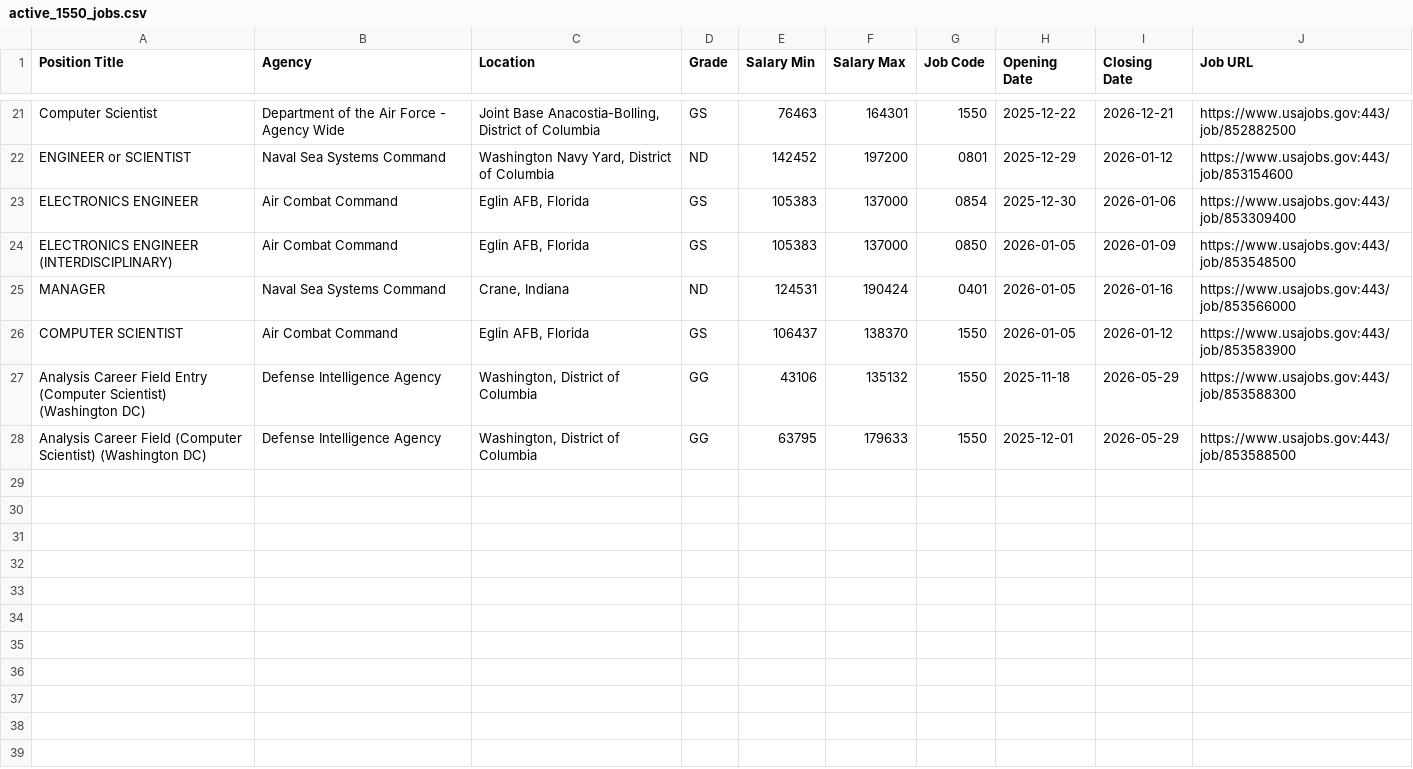
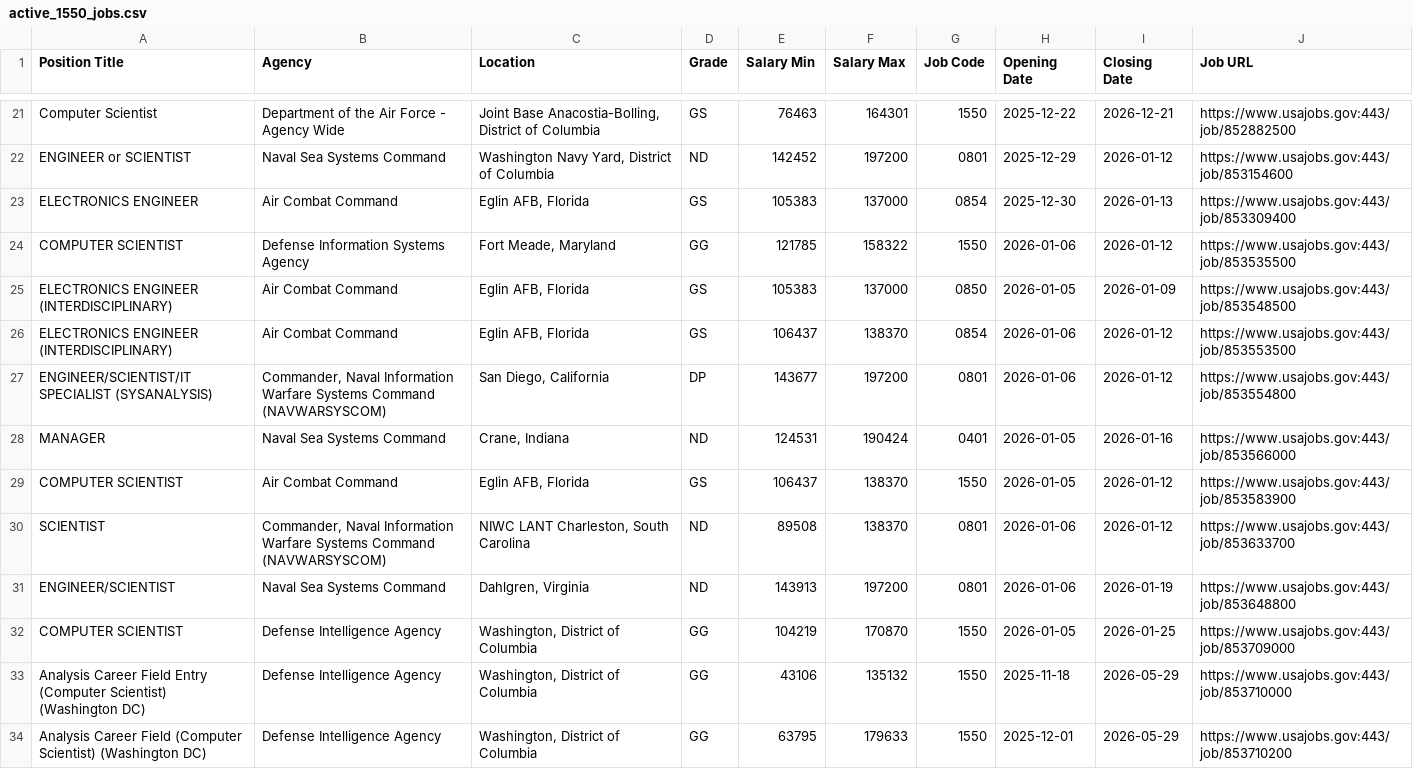
Before and after one commit to fartbagxp/fedjobs, a CSV file: data/raw/active_1550_jobs.csv, drawn as a sheet; only a part is shown, gaps mark what is left out.

```diff
--- a/data/raw/active_1550_jobs.csv
+++ b/data/raw/active_1550_jobs.csv
@@ -22,7 +22,13 @@ Computer Scientist,Department of the Air Force - Agency Wide,"Joint Base Anacost
 ENGINEER or SCIENTIST,Naval Sea Systems Command,"Washington Navy Yard, District of Columbia",ND,142452,197200,0801,2025-12-29,2026-01-12,https://www.usajobs.gov:443/job/853154600
-ELECTRONICS ENGINEER,Air Combat Command,"Eglin AFB, Florida",GS,105383,137000,0854,2025-12-30,2026-01-06,https://www.usajobs.gov:443/job/853309400
+ELECTRONICS ENGINEER,Air Combat Command,"Eglin AFB, Florida",GS,105383,137000,0854,2025-12-30,2026-01-13,https://www.usajobs.gov:443/job/853309400
+COMPUTER SCIENTIST,Defense Information Systems Agency,"Fort Meade, Maryland",GG,121785,158322,1550,2026-01-06,2026-01-12,https://www.usajobs.gov:443/job/853535500
 ELECTRONICS ENGINEER (INTERDISCIPLINARY),Air Combat Command,"Eglin AFB, Florida",GS,105383,137000,0850,2026-01-05,2026-01-09,https://www.usajobs.gov:443/job/853548500
+ELECTRONICS ENGINEER (INTERDISCIPLINARY),Air Combat Command,"Eglin AFB, Florida",GS,106437,138370,0854,2026-01-06,2026-01-12,https://www.usajobs.gov:443/job/853553500
+ENGINEER/SCIENTIST/IT SPECIALIST (SYSANALYSIS),"Commander, Naval Information Warfare Systems Command (NAVWARSYSCOM)","San Diego, California",DP,143677,197200,0801,2026-01-06,2026-01-12,https://www.usajobs.gov:443/job/853554800
 MANAGER,Naval Sea Systems Command,"Crane, Indiana",ND,124531,190424,0401,2026-01-05,2026-01-16,https://www.usajobs.gov:443/job/853566000
 COMPUTER SCIENTIST,Air Combat Command,"Eglin AFB, Florida",GS,106437,138370,1550,2026-01-05,2026-01-12,https://www.usajobs.gov:443/job/853583900
-Analysis Career Field Entry (Computer Scientist) (Washington DC),Defense Intelligence Agency,"Washington, District of Columbia",GG,43106,135132,1550,2025-11-18,2026-05-29,https://www.usajobs.gov:443/job/853588300
-Analysis Career Field (Computer Scientist) (Washington DC),Defense Intelligence Agency,"Washington, District of Columbia",GG,63795,179633,1550,2025-12-01,2026-05-29,https://www.usajobs.gov:443/job/853588500
+SCIENTIST,"Commander, Naval Information Warfare Systems Command (NAVWARSYSCOM)","NIWC LANT Charleston, South Carolina",ND,89508,138370,0801,2026-01-06,2026-01-12,https://www.usajobs.gov:443/job/853633700
+ENGINEER/SCIENTIST,Naval Sea Systems Command,"Dahlgren, Virginia",ND,143913,197200,0801,2026-01-06,2026-01-19,https://www.usajobs.gov:443/job/853648800
+COMPUTER SCIENTIST,Defense Intelligence Agency,"Washington, District of Columbia",GG,104219,170870,1550,2026-01-05,2026-01-25,https://www.usajobs.gov:443/job/853709000
+Analysis Career Field Entry (Computer Scientist) (Washington DC),Defense Intelligence Agency,"Washington, District of Columbia",GG,43106,135132,1550,2025-11-18,2026-05-29,https://www.usajobs.gov:443/job/853710000
+Analysis Career Field (Computer Scientist) (Washington DC),Defense Intelligence Agency,"Washington, District of Columbia",GG,63795,179633,1550,2025-12-01,2026-05-29,https://www.usajobs.gov:443/job/853710200
```
Also changed, not shown: data/raw/active_0854_jobs.csv, data/raw/active_1560_jobs.csv, 2 other files.
